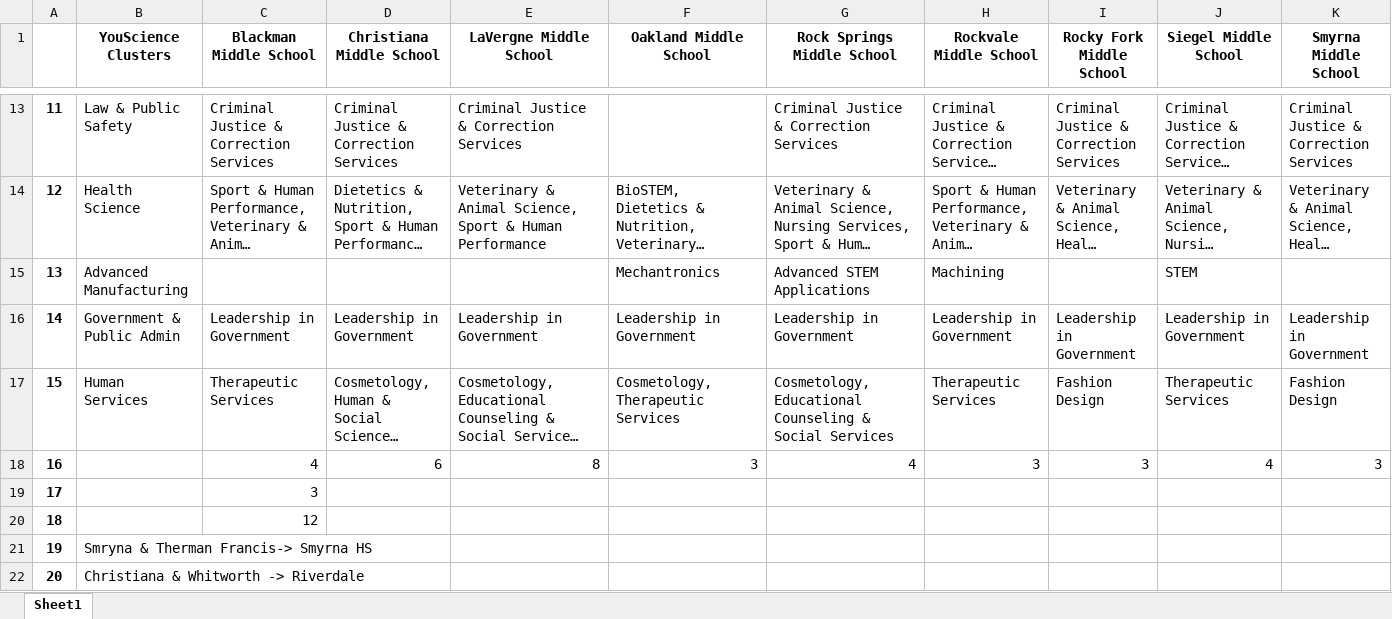
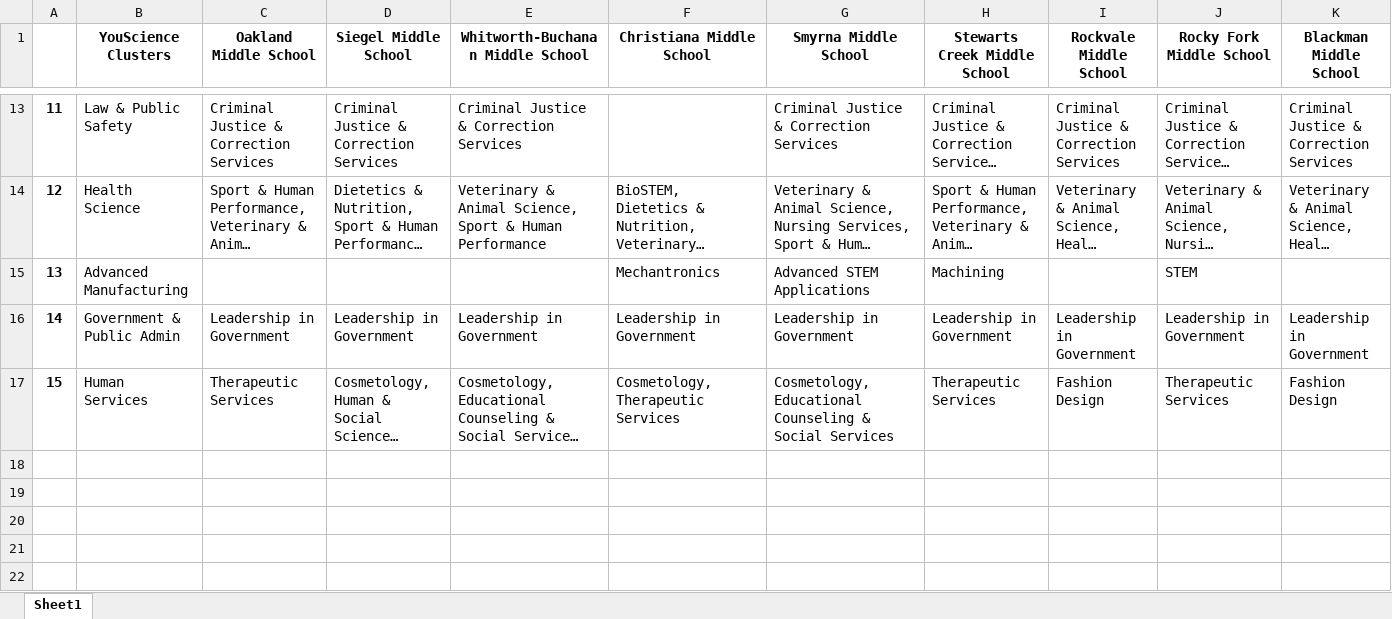
Before and after one commit to AlexMurphy-MTSU/YouScience, an Excel workbook: direct_join_prepared.xlsx, sheet Sheet1, drawn as a sheet; only a part is shown, gaps mark what is left out; long unchanged cells end in …; values as stored, in another font and other column widths than the file's, no borders; rows hold the shown columns only; the diff covers the shown part only; the diff names each change by its address in the sheet, - before the commit and + after, or states it on an @@ line.

```diff
--- a/direct_join_prepared.xlsx (sheet Sheet1)
+++ b/direct_join_prepared.xlsx (sheet Sheet1)
-C1: Blackman Middle School
+C1: Oakland Middle School
-D1: Christiana Middle School
+D1: Siegel Middle School
-E1: LaVergne Middle School
+E1: Whitworth-Buchanan Middle School
-F1: Oakland Middle School
+F1: Christiana Middle School
-G1: Rock Springs Middle School
+G1: Smyrna Middle School
-H1: Rockvale Middle School
+H1: Stewarts Creek Middle School
-I1: Rocky Fork Middle School
+I1: Rockvale Middle School
-J1: Siegel Middle School
+J1: Rocky Fork Middle School
-K1: Smyrna Middle School
+K1: Blackman Middle School
-row 18: 16 |  | 4 | 6 | 8 | 3 | 4 | 3 | 3 | 4 | 3
-row 19: 17 |  | 3
-row 20: 18 |  | 12
-row 21: 19 | Smryna & Therman Francis-> Smyrna HS
-row 22: 20 | Christiana & Whitworth -> Riverdale
```
Also changed, not shown: 3 edited cells elsewhere in this sheet, 10 other files.
